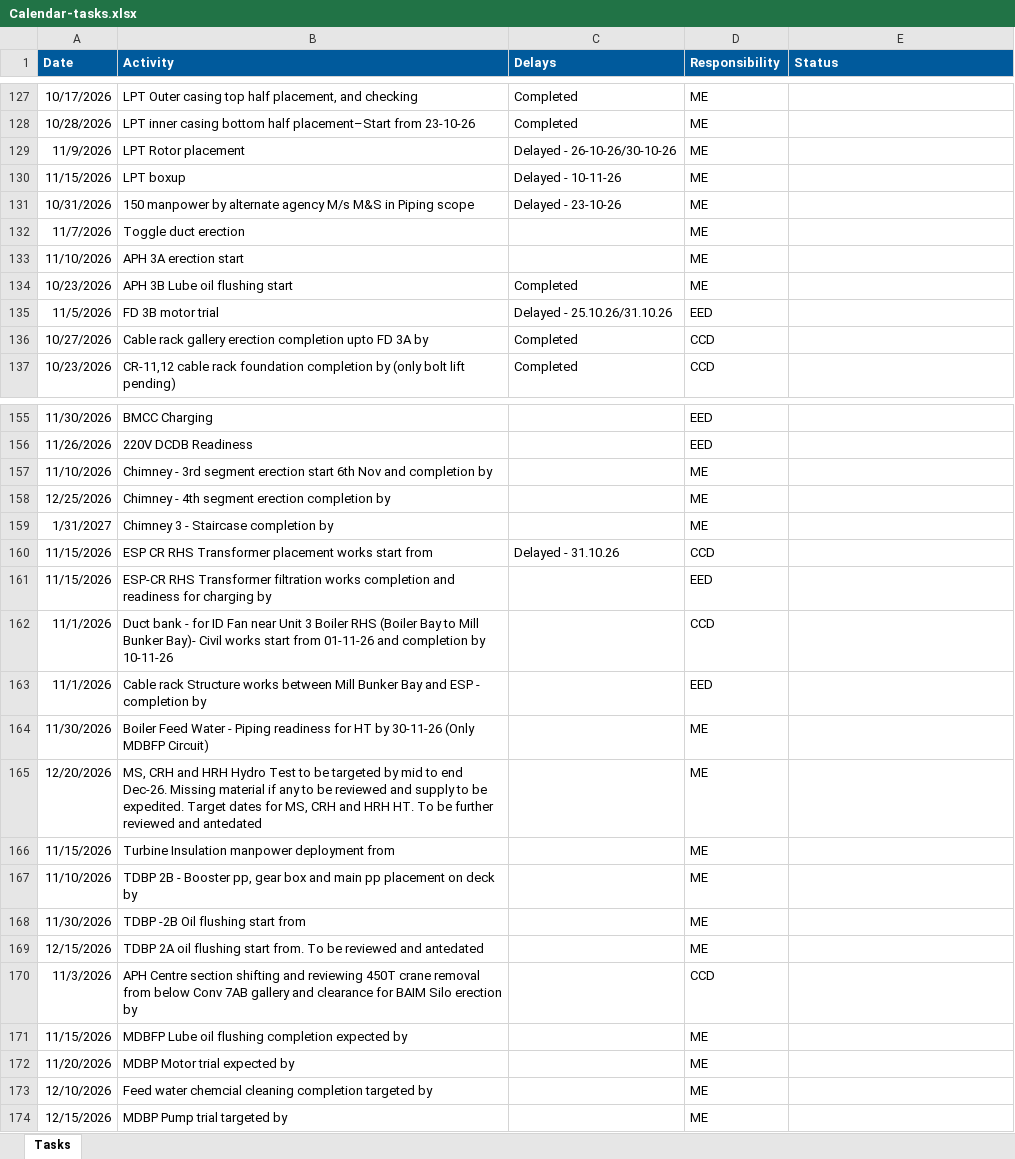
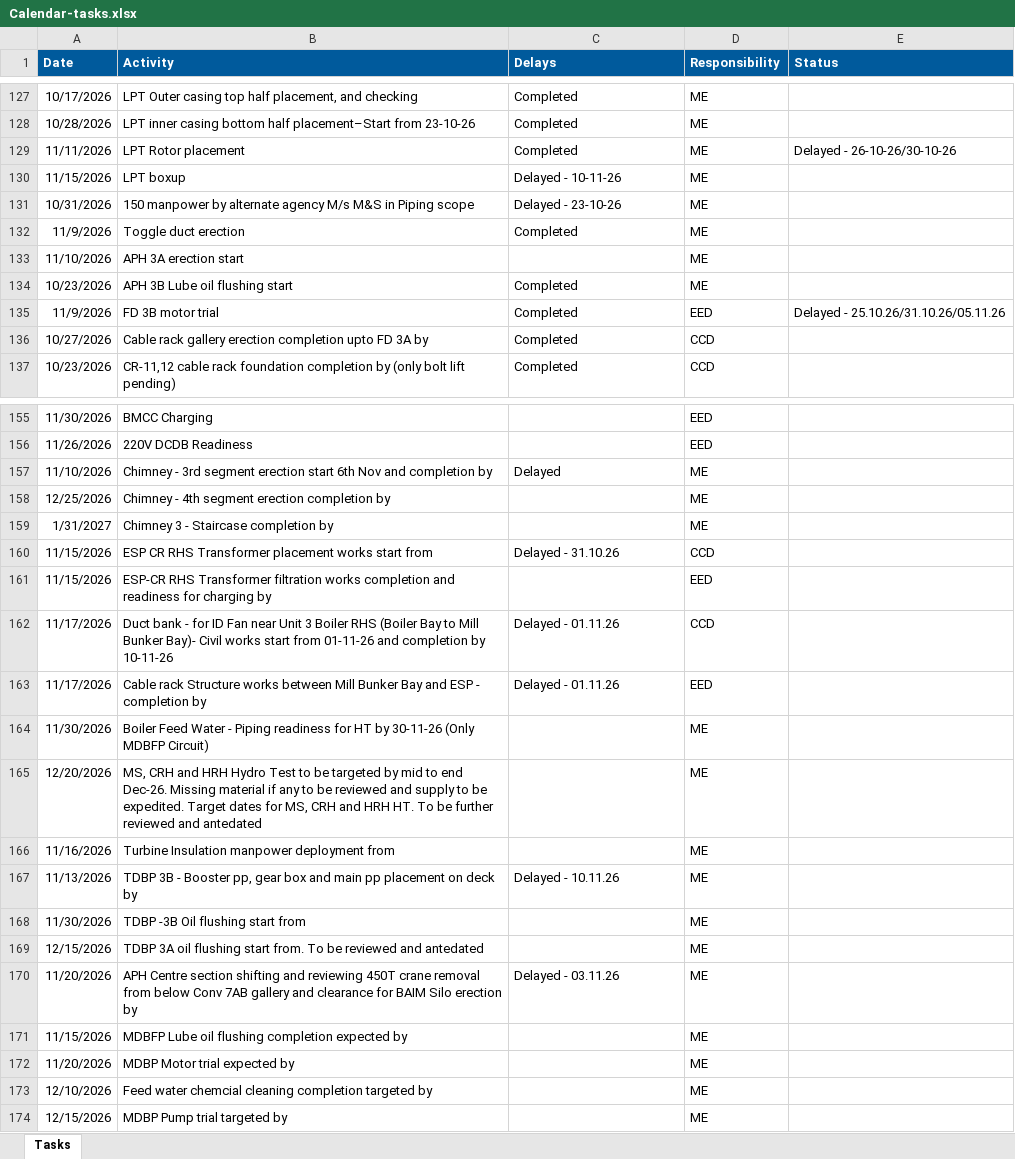
Before and after one commit to kaimal-abu/Project-Dashboard, an Excel workbook: Calendar-tasks.xlsx, sheet Tasks, drawn as a sheet; only a part is shown, gaps mark what is left out; values as stored, in another font and other column widths than the file's, no borders; the diff covers the shown part only; the diff names each change by its address in the sheet, - before the commit and + after, or states it on an @@ line.

Commit message:
Add files via upload

```diff
--- a/Calendar-tasks.xlsx (sheet Tasks)
+++ b/Calendar-tasks.xlsx (sheet Tasks)
-A129 (Date): 11/9/2026
+A129 (Date): 11/11/2026
-C129 (Delays): Delayed - 26-10-26/30-10-26
+C129 (Delays): Completed
-E129 (Status): (empty)
+E129 (Status): Delayed - 26-10-26/30-10-26
-A132 (Date): 11/7/2026
+A132 (Date): 11/9/2026
-C132 (Delays): (empty)
+C132 (Delays): Completed
-A135 (Date): 11/5/2026
+A135 (Date): 11/9/2026
-C135 (Delays): Delayed - 25.10.26/31.10.26
+C135 (Delays): Completed
-E135 (Status): (empty)
+E135 (Status): Delayed - 25.10.26/31.10.26/05.11.26
-C157 (Delays): (empty)
+C157 (Delays): Delayed
-A162:A163 (Date): 11/1/2026
+A162:A163 (Date): 11/17/2026
-C162:C163 (Delays): (empty)
+C162:C163 (Delays): Delayed - 01.11.26
-A166 (Date): 11/15/2026
+A166 (Date): 11/16/2026
-A167 (Date): 11/10/2026
+A167 (Date): 11/13/2026
-B167 (Activity): TDBP 2B - Booster…
+B167 (Activity): TDBP 3B - Booster…
-C167 (Delays): (empty)
+C167 (Delays): Delayed - 10.11.26
-B168 (Activity): TDBP -2B Oil flushing start from
+B168 (Activity): TDBP -3B Oil flushing start from
-B169 (Activity): TDBP 2A oil flushing…
+B169 (Activity): TDBP 3A oil flushing…
-A170 (Date): 11/3/2026
+A170 (Date): 11/20/2026
-C170 (Delays): (empty)
+C170 (Delays): Delayed - 03.11.26
-D170 (Responsibility): CCD
+D170 (Responsibility): ME
```
Also changed, not shown: 20 added rows and 26 edited cells elsewhere in this sheet.
